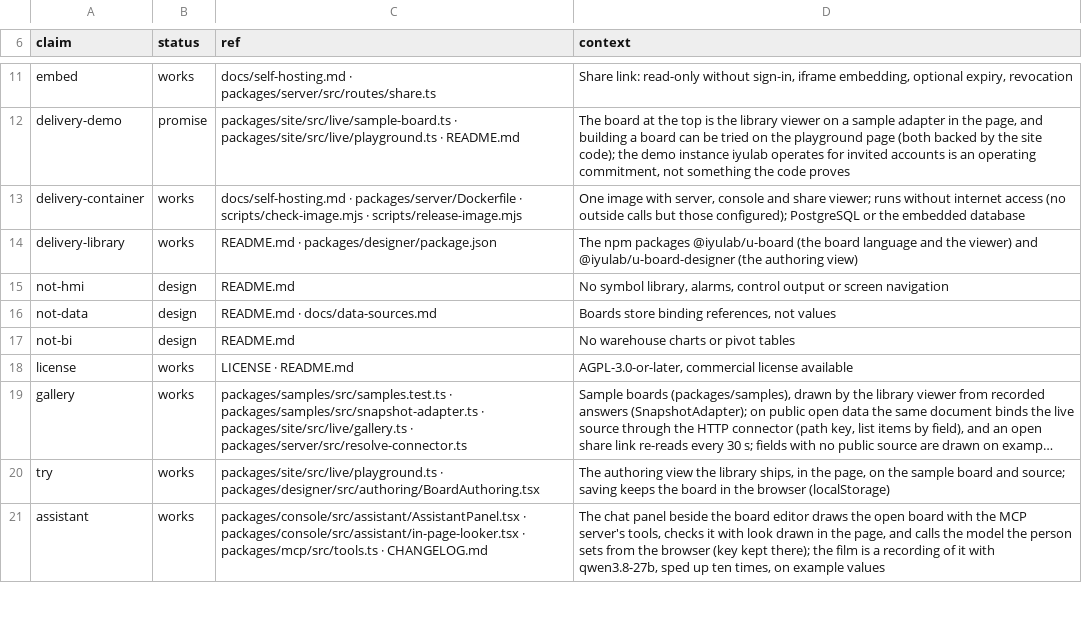
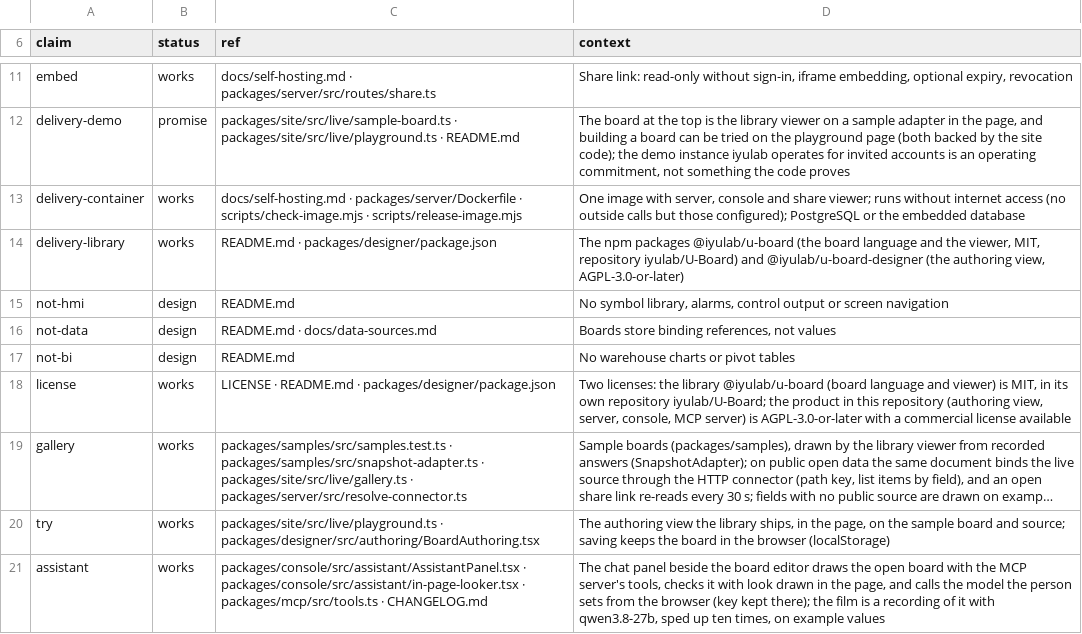
Before and after one commit to iyulab/u-board-studio, a TSV file: packages/site/claims.tsv, drawn as a sheet; only a part is shown, gaps mark what is left out; long unchanged cells end in …; the diff names each change by its address in the sheet, - before the commit and + after, or states it on an @@ line.

Commit message:
Site: point install and docs links at the product repository, state both licenses, add basic response headers
The install link and footer pointed at a repository the self-hosting guide no longer lives in (404). The site now names the
two licenses (the library is MIT, the product AGPL-3.0 with a commercial license), links both repositories and both
documentation folders, and ships a _headers file with no-framing, no-sniffing and device-permission headers.

```diff
--- a/packages/site/claims.tsv
+++ b/packages/site/claims.tsv
-D14 (context): …and the viewer) and @iyulab/u-board-designer (the authoring view)
+D14 (context): …and the viewer, MIT, repository iyulab/U-Board) and @iyulab/u-board-designer (the authoring view, AGPL-3.0-or-later)
-C18 (ref): LICENSE · README.md
+C18 (ref): LICENSE · README.md · packages/designer/package.json
-D18 (context): AGPL-3.0-or-later, commercial license…
+D18 (context): Two licenses: the library @iyulab/u-board (board language and viewer) is MIT, in its own repository iyulab/U-Board; the product in this repository (authoring view, server, console, MCP server) is AGPL-3.0-or-later with a commercial license…
```
Also changed, not shown: 3 other files.
